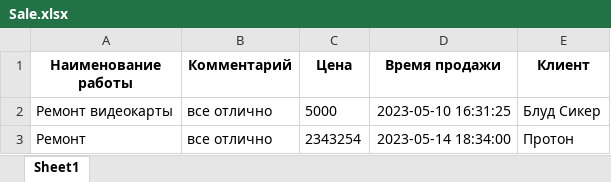
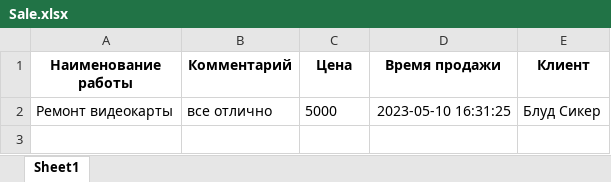
Before and after one commit to doesdi/diploma, an Excel workbook: Management/itservice/Exel/Sale.xlsx, sheet Sheet1, drawn as a sheet; values as stored, in another font and other column widths than the file's, no borders; the diff names each change by its address in the sheet, - before the commit and + after, or states it on an @@ line.

```diff
--- a/Management/itservice/Exel/Sale.xlsx (sheet Sheet1)
+++ b/Management/itservice/Exel/Sale.xlsx (sheet Sheet1)
-row 3: Ремонт | все отлично | 2343254 | 2023-05-14 18:34:00 | Протон
```
Also changed, not shown: 17 other files.
